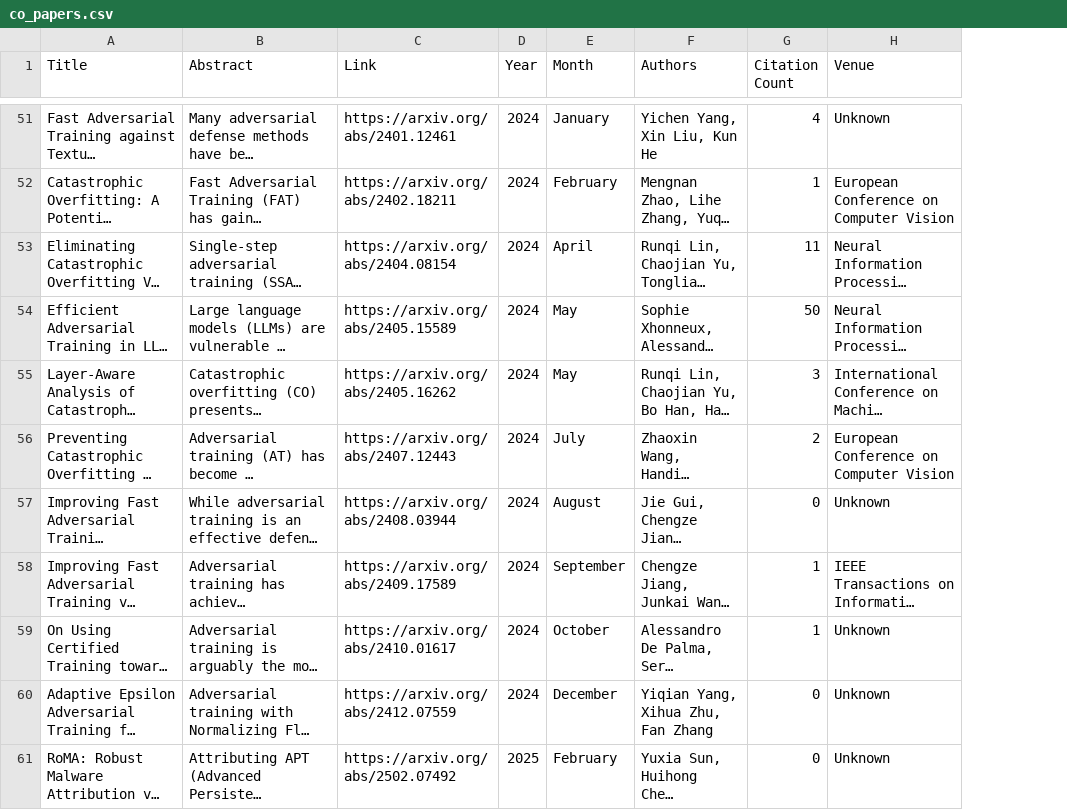
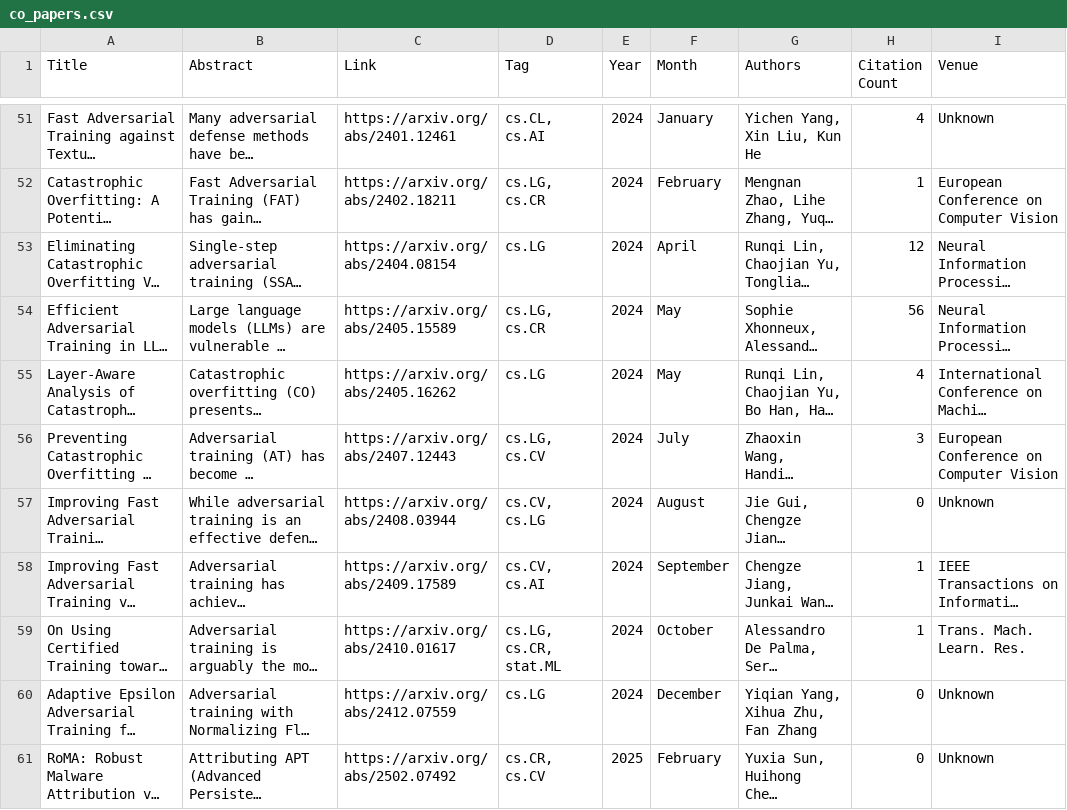
Before and after one commit to RamtinMoslemi/Catastrophic-Overfitting-Papers, a CSV file: co_papers.csv, drawn as a sheet; only a part is shown, gaps mark what is left out; long unchanged cells end in …; addresses are those after the commit; the diff covers the shown part only; the diff names each change by its address in the sheet, - before the commit and + after, or states it on an @@ line.

Commit message:
Add a new paper

```diff
--- a/co_papers.csv
+++ b/co_papers.csv
+column D (Tag), rows 51-61: cs.CL, cs.AI | cs.LG, cs.CR | cs.LG | cs.LG, cs.CR | cs.LG | cs.LG, cs.CV | cs.CV, cs.LG | cs.CV, cs.AI | cs.LG, cs.CR, stat.ML | cs.LG | cs.CR, cs.CV
-H53 (Citation Count): 11
+H53 (Citation Count): 12
-H54 (Citation Count): 50
+H54 (Citation Count): 56
-H55 (Citation Count): 3
+H55 (Citation Count): 4
-H56 (Citation Count): 2
+H56 (Citation Count): 3
-I59 (Venue): Unknown
+I59 (Venue): Trans. Mach. Learn. Res.
```
Also changed, not shown: 1 added row and 18 edited cells elsewhere in this file, 5 other files.
